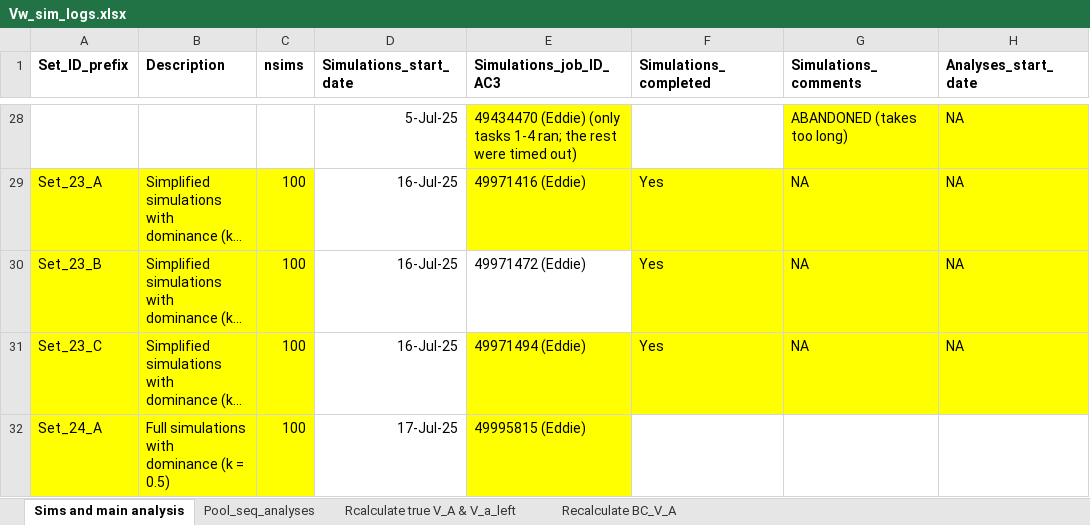
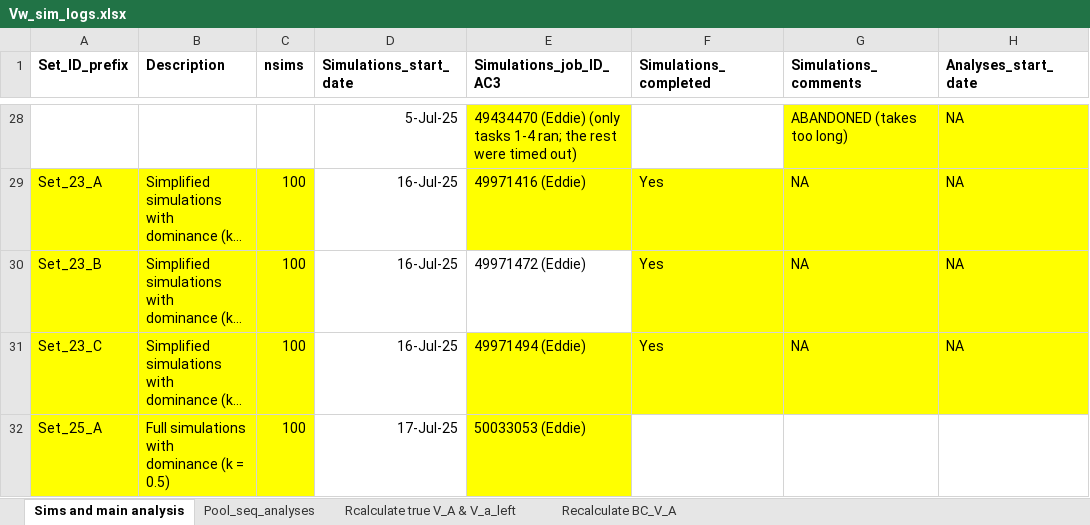
Before and after one commit to manas-ga/Va_simulations, an Excel workbook: 3_logs/Vw_sim_logs.xlsx, sheet Sims and main analysis, drawn as a sheet; only a part is shown, gaps mark what is left out; long unchanged cells end in …; values as stored, in another font and other column widths than the file's, no borders; the diff names each change by its address in the sheet, - before the commit and + after, or states it on an @@ line.

```diff
--- a/3_logs/Vw_sim_logs.xlsx (sheet Sims and main analysis)
+++ b/3_logs/Vw_sim_logs.xlsx (sheet Sims and main analysis)
-A32 (Set_ID_prefix): Set_24_A
+A32 (Set_ID_prefix): Set_25_A
-E32 (Simulations_job_ID_AC3): 49995815 (Eddie)
+E32 (Simulations_job_ID_AC3): 50033053 (Eddie)
```
Also changed, not shown: 5 other files.
